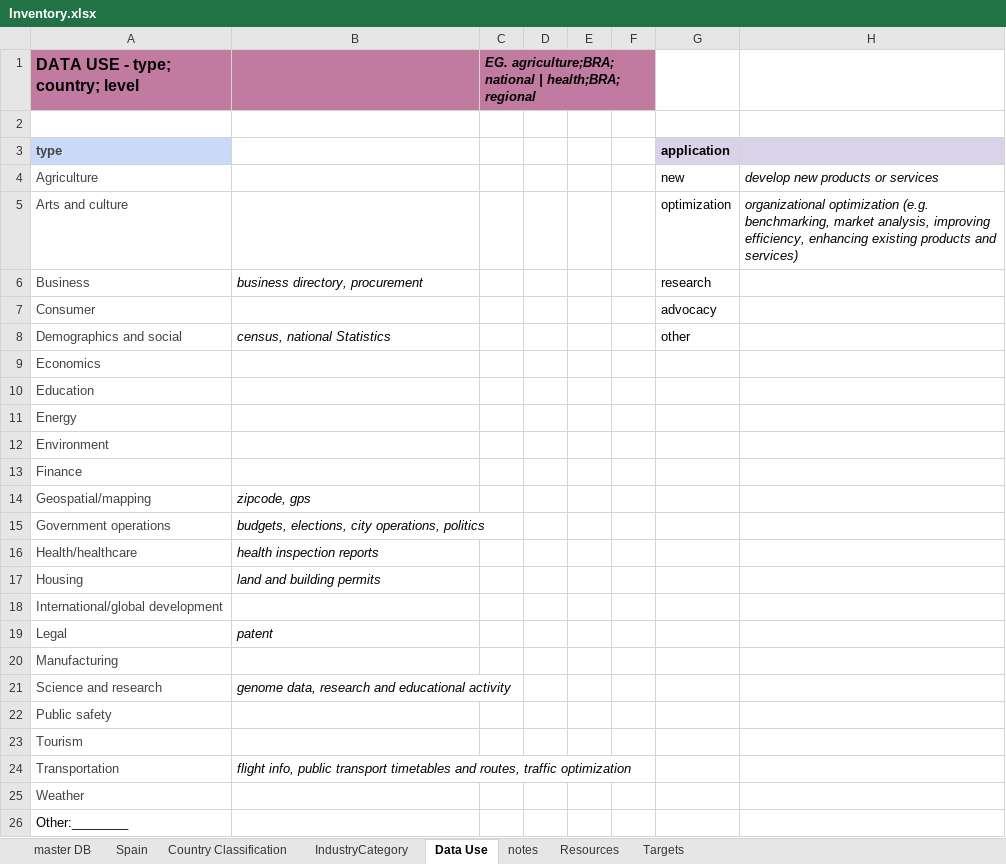
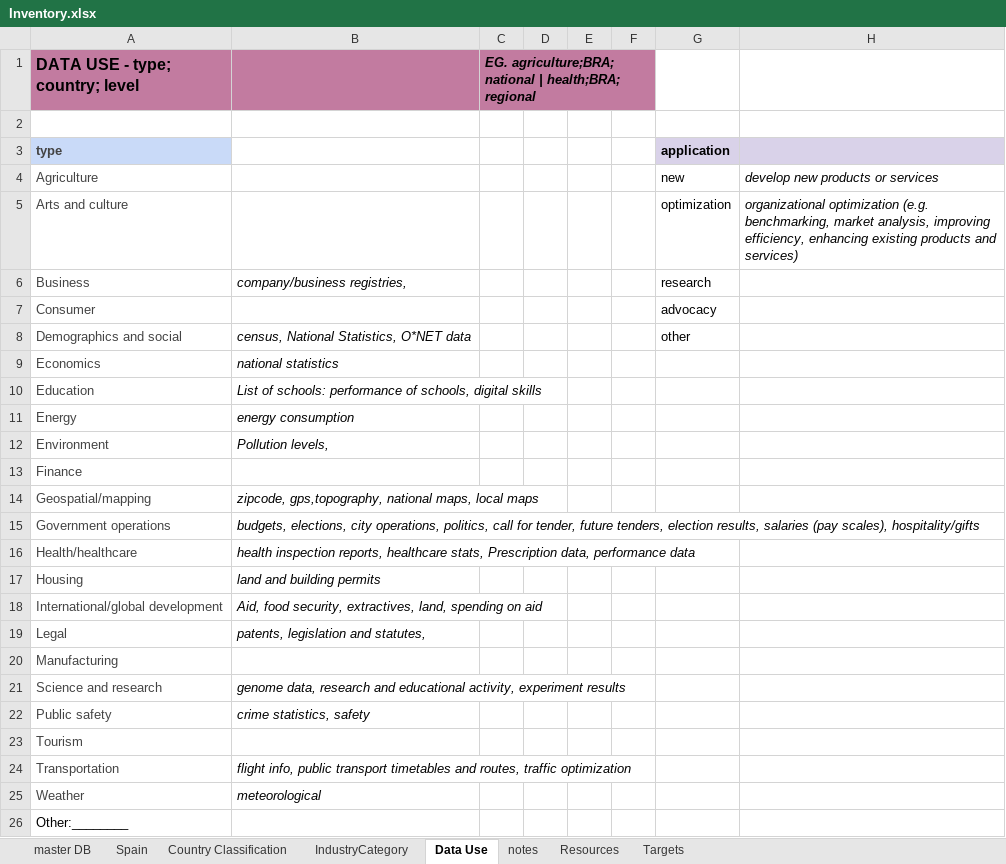
Before and after one commit to GovReady/odesurvey, an Excel workbook: scripts/data-etl/Inventory.xlsx, sheet Data Use, drawn as a sheet; values as stored, in another font and other column widths than the file's, no borders; the diff names each change by its address in the sheet, - before the commit and + after, or states it on an @@ line.

```diff
--- a/scripts/data-etl/Inventory.xlsx (sheet Data Use)
+++ b/scripts/data-etl/Inventory.xlsx (sheet Data Use)
-B6: business directory, procurement
+B6: company/business registries,
-B8: census, national Statistics
+B8: census, National Statistics, O*NET data
-B9: (empty)
+B9: national statistics
-B10: (empty)
+B10: List of schools: performance of schools, digital skills
-B11: (empty)
+B11: energy consumption
-B12: (empty)
+B12: Pollution levels,
-B14: zipcode, gps
+B14: zipcode, gps,topography, national maps, local maps
-B15: …city operations, politics
+B15: …city operations, politics, call for tender, future tenders, election results, salaries (pay scales), hospitality/gifts
-B16: health inspection reports
+B16: health inspection reports, healthcare stats, Prescription data, performance data
-B18: (empty)
+B18: Aid, food security, extractives, land, spending on aid
-B19: patent
+B19: patents, legislation and statutes,
-B21: …and educational activity
+B21: …and educational activity, experiment results
-B22: (empty)
+B22: crime statistics, safety
-B25: (empty)
+B25: meteorological
```
Also changed, not shown: sheet master DB, formulas that keep their value, hidden cells, 4 other files.
